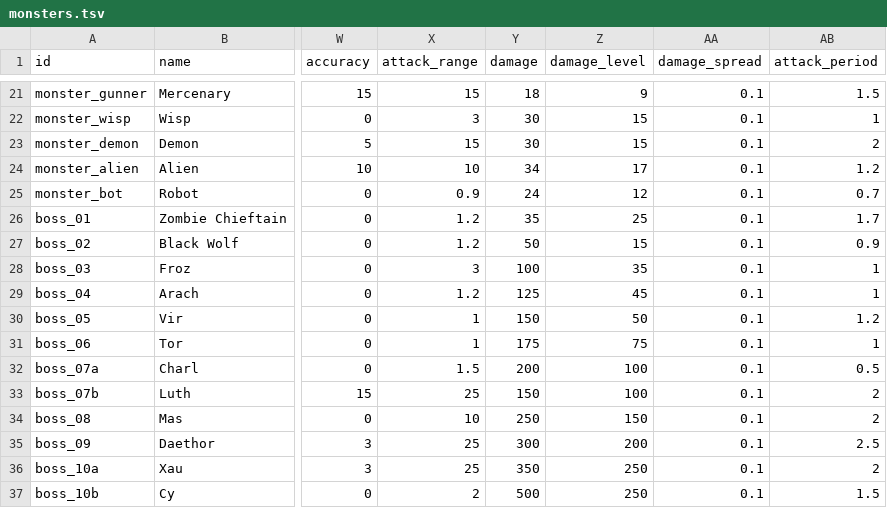
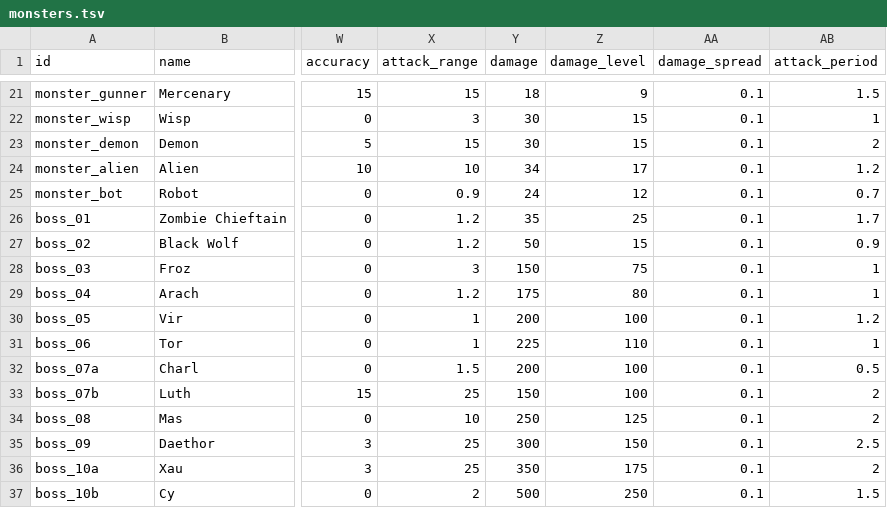
Before and after one commit to ololoken/emptyclip, a TSV file: assets/source/stats/monsters.tsv, drawn as a sheet; only a part is shown, gaps mark what is left out; the diff names each change by its address in the sheet, - before the commit and + after, or states it on an @@ line.

Commit message:
stat update

```diff
--- a/assets/source/stats/monsters.tsv
+++ b/assets/source/stats/monsters.tsv
-Y28 (damage): 100
+Y28 (damage): 150
-Z28 (damage_level): 35
+Z28 (damage_level): 75
-Y29 (damage): 125
+Y29 (damage): 175
-Z29 (damage_level): 45
+Z29 (damage_level): 80
-Y30 (damage): 150
+Y30 (damage): 200
-Z30 (damage_level): 50
+Z30 (damage_level): 100
-Y31 (damage): 175
+Y31 (damage): 225
-Z31 (damage_level): 75
+Z31 (damage_level): 110
-Z34 (damage_level): 150
+Z34 (damage_level): 125
-Z35 (damage_level): 200
+Z35 (damage_level): 150
-Z36 (damage_level): 250
+Z36 (damage_level): 175
```
